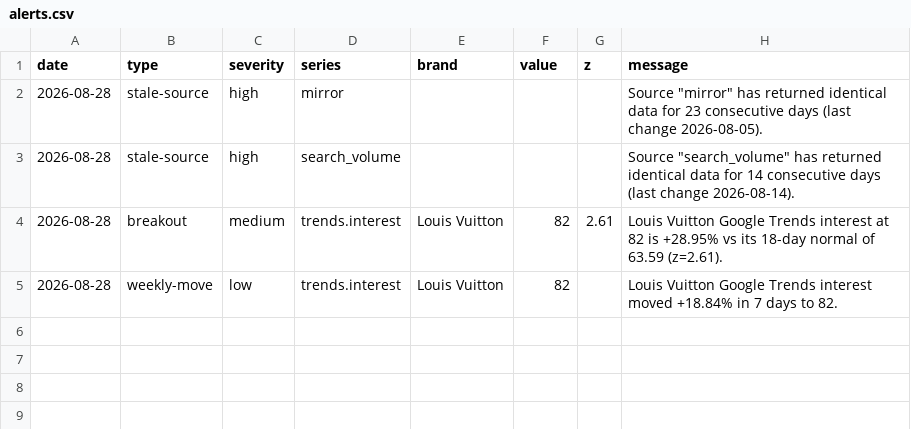
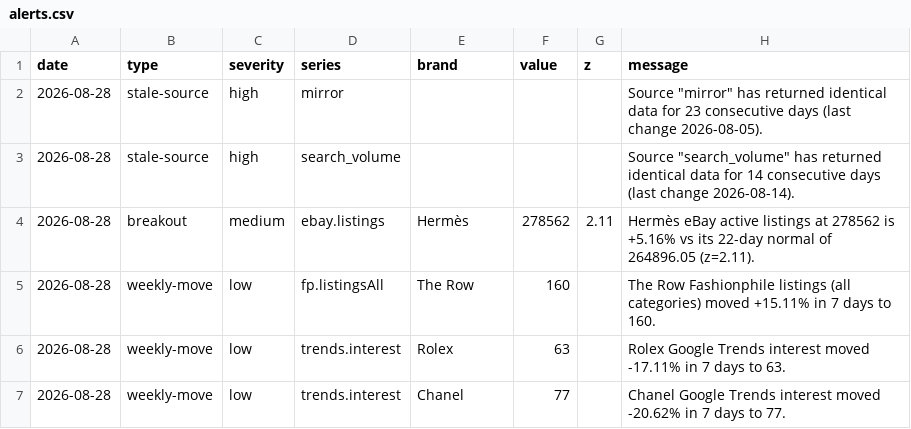
Before and after one commit to elibarzvi/demand-desk, a CSV file: data/exports/alerts.csv, drawn as a sheet.

```diff
--- a/data/exports/alerts.csv
+++ b/data/exports/alerts.csv
@@ -3,3 +3,5 @@ date,type,severity,series,brand,value,z,message
 2026-08-28,stale-source,high,search_volume,,,,"Source ""search_volume"" has returned identical data for 14 consecutive days (last change 2026-08-14)."
-2026-08-28,breakout,medium,trends.interest,Louis Vuitton,82,2.61,Louis Vuitton Google Trends interest at 82 is +28.95% vs its 18-day normal of 63.59 (z=2.61).
-2026-08-28,weekly-move,low,trends.interest,Louis Vuitton,82,,Louis Vuitton Google Trends interest moved +18.84% in 7 days to 82.
+2026-08-28,breakout,medium,ebay.listings,Hermès,278562,2.11,Hermès eBay active listings at 278562 is +5.16% vs its 22-day normal of 264896.05 (z=2.11).
+2026-08-28,weekly-move,low,fp.listingsAll,The Row,160,,The Row Fashionphile listings (all categories) moved +15.11% in 7 days to 160.
+2026-08-28,weekly-move,low,trends.interest,Rolex,63,,Rolex Google Trends interest moved -17.11% in 7 days to 63.
+2026-08-28,weekly-move,low,trends.interest,Chanel,77,,Chanel Google Trends interest moved -20.62% in 7 days to 77.
```
Also changed, not shown: data/exports/fp-sell-through.csv, data/exports/google-trends.csv, 12 other files.
